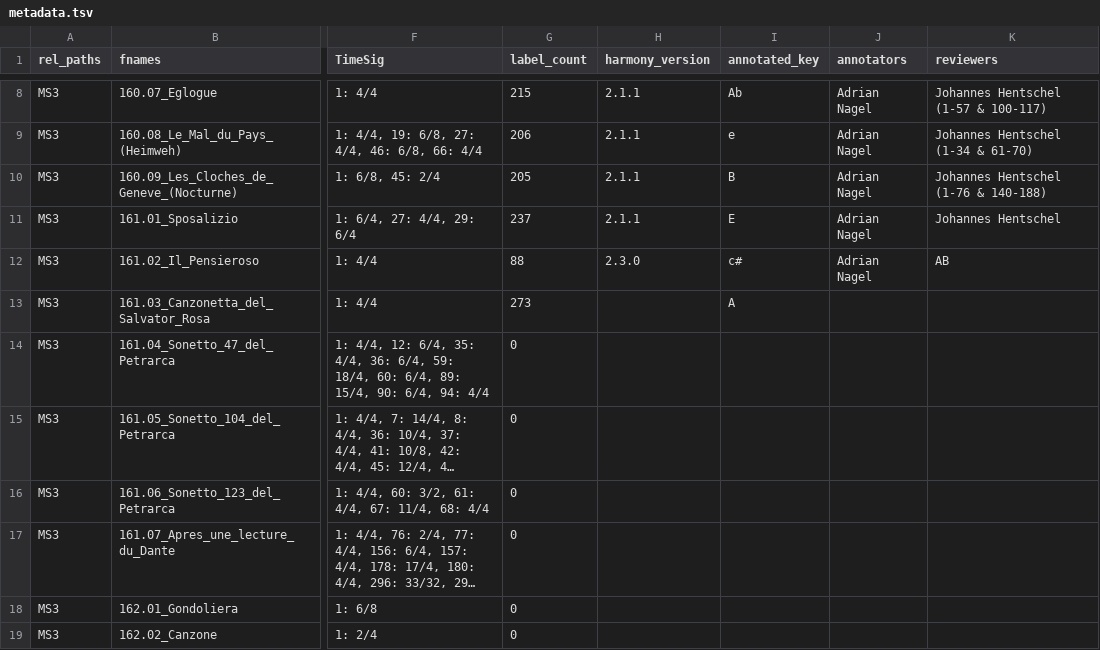
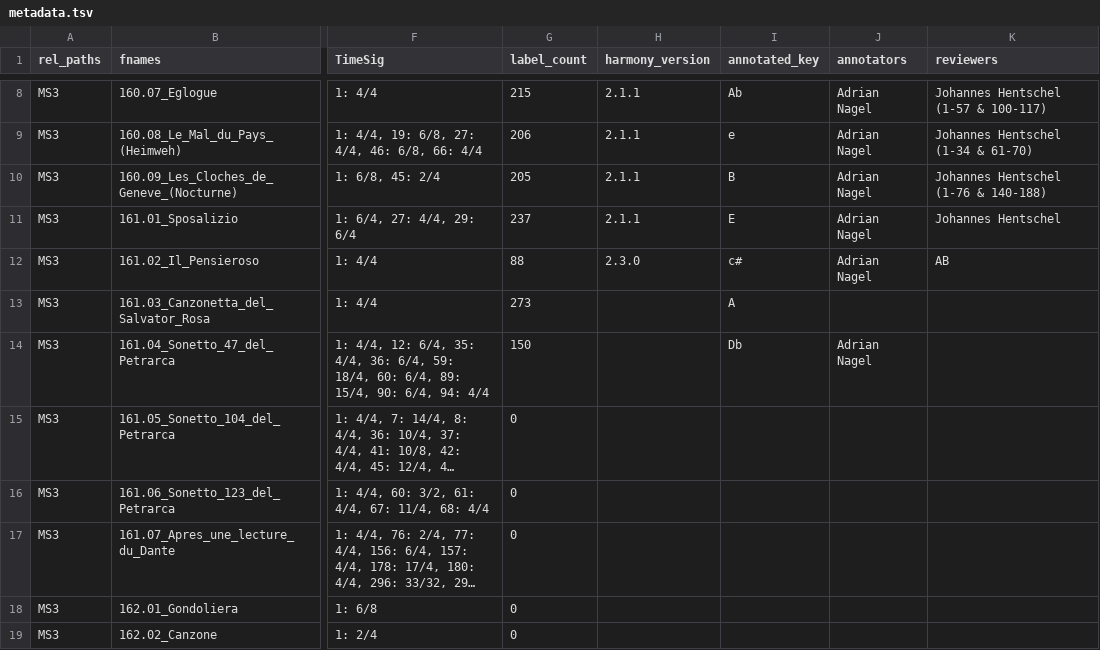
Before and after one commit to DCMLab/liszt_pelerinage, a TSV file: metadata.tsv, drawn as a sheet; only a part is shown, gaps mark what is left out; long unchanged cells end in …; the diff names each change by its address in the sheet, - before the commit and + after, or states it on an @@ line.

```diff
--- a/metadata.tsv
+++ b/metadata.tsv
-G14 (label_count): 0
+G14 (label_count): 150
-I14 (annotated_key): (empty)
+I14 (annotated_key): Db
-J14 (annotators): (empty)
+J14 (annotators): Adrian Nagel
```
Also changed, not shown: measures/161.04_Sonetto_47_del_Petrarca.tsv, notes/161.04_Sonetto_47_del_Petrarca.tsv, 2 other files.
